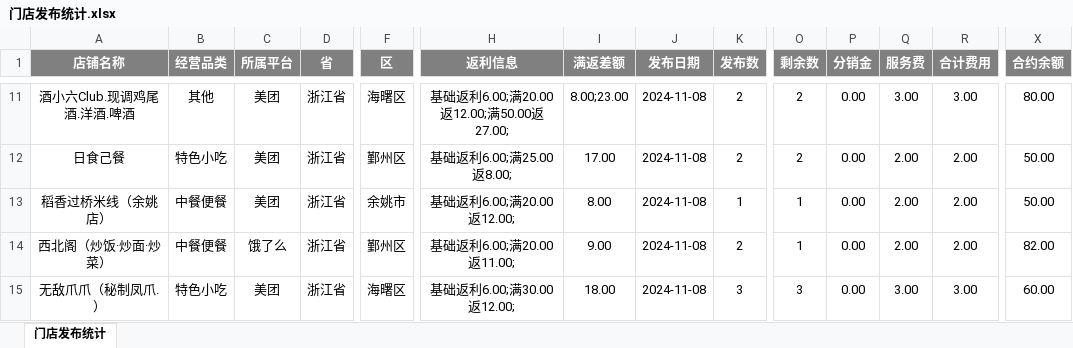
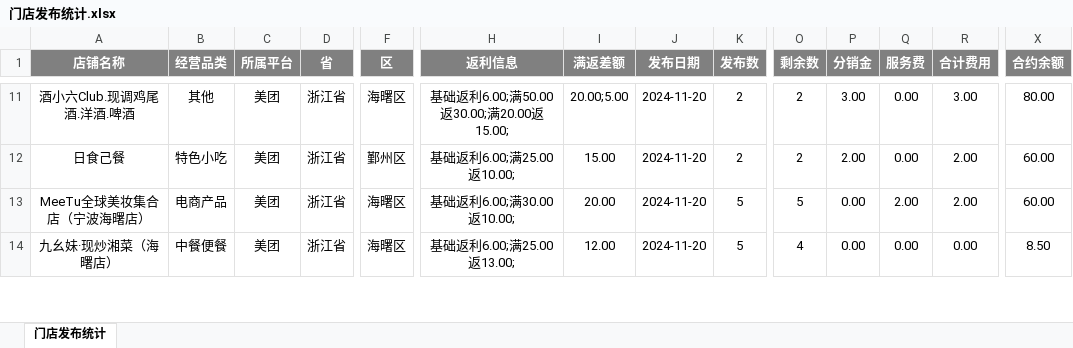
Before and after one commit to SakuraCodes/WeChat_Robot, an Excel workbook: data/门店发布统计.xlsx, sheet 门店发布统计, drawn as a sheet; only a part is shown, gaps mark what is left out; values as stored, in another font and other column widths than the file's, no borders; removed rows and columns are numbered as before the commit, all else as after; rows hold the shown columns only; the diff covers the shown part only; the diff names each change by its address in the sheet, - before the commit and + after, or states it on an @@ line.

```diff
--- a/data/门店发布统计.xlsx (sheet 门店发布统计)
+++ b/data/门店发布统计.xlsx (sheet 门店发布统计)
-H11 (返利信息): 基础返利6.00;满20.00返12.00;满50.00返27.00;
+H11 (返利信息): 基础返利6.00;满50.00返30.00;满20.00返15.00;
-I11 (满返差额): 8.00;23.00
+I11 (满返差额): 20.00;5.00
-J11:J14 (发布日期): 2024-11-08
+J11:J14 (发布日期): 2024-11-20
-P11 (分销金): 0.00
+P11 (分销金): 3.00
-Q11 (服务费): 3.00
+Q11 (服务费): 0.00
-H12 (返利信息): 基础返利6.00;满25.00返8.00;
+H12 (返利信息): 基础返利6.00;满25.00返10.00;
-I12 (满返差额): 17.00
+I12 (满返差额): 15.00
-P12 (分销金): 0.00
+P12 (分销金): 2.00
-Q12 (服务费): 2.00
+Q12 (服务费): 0.00
-X12:X13 (合约余额): 50.00
+X12:X13 (合约余额): 60.00
-A13 (店铺名称): 稻香过桥米线（余姚店）
+A13 (店铺名称): MeeTu全球美妆集合店（宁波海曙店）
-B13 (经营品类): 中餐便餐
+B13 (经营品类): 电商产品
-F13 (区): 余姚市
+F13 (区): 海曙区
-H13 (返利信息): 基础返利6.00;满20.00返12.00;
+H13 (返利信息): 基础返利6.00;满30.00返10.00;
-I13 (满返差额): 8.00
+I13 (满返差额): 20.00
-K13 (发布数): 1
+K13 (发布数): 5
-O13 (剩余数): 1
+O13 (剩余数): 5
-A14 (店铺名称): 西北阁（炒饭·炒面·炒菜）
+A14 (店铺名称): 九幺妹·现炒湘菜（海曙店）
-C14 (所属平台): 饿了么
+C14 (所属平台): 美团
-F14 (区): 鄞州区
+F14 (区): 海曙区
-H14 (返利信息): 基础返利6.00;满20.00返11.00;
+H14 (返利信息): 基础返利6.00;满25.00返13.00;
-I14 (满返差额): 9.00
+I14 (满返差额): 12.00
-K14 (发布数): 2
+K14 (发布数): 5
-O14 (剩余数): 1
+O14 (剩余数): 4
-Q14 (服务费): 2.00
+Q14 (服务费): 0.00
-R14 (合计费用): 2.00
+R14 (合计费用): 0.00
-X14 (合约余额): 82.00
+X14 (合约余额): 8.50
-row 15: 无敌爪爪（秘制凤爪.） | 特色小吃 | 美团 | 浙江省 | 海曙区 | 基础返利6.00;满30.00返12.00; | 18.00 | 2024-11-08 | 3 | 3 | 0.00 | 3.00 | 3.00 | 60.00
```
Also changed, not shown: 16 added rows, 8 removed rows and 179 edited cells elsewhere in this sheet, data/result.xlsx, 3 other files.
